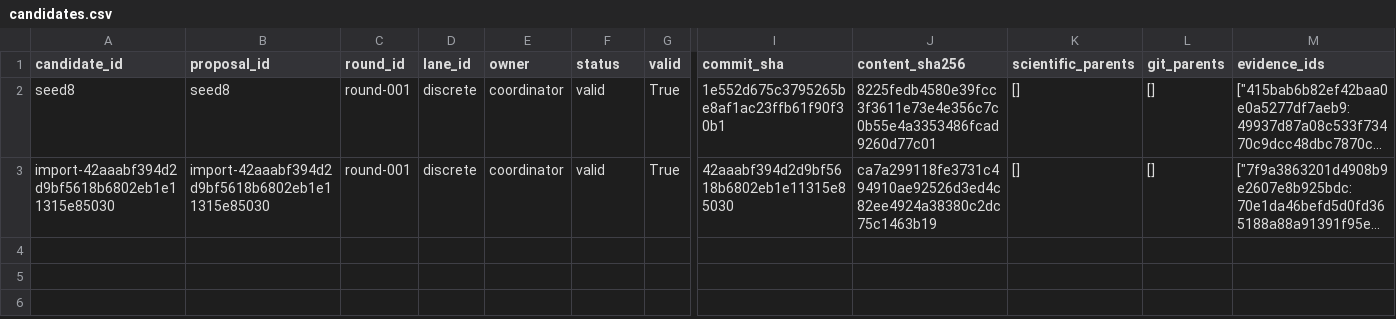
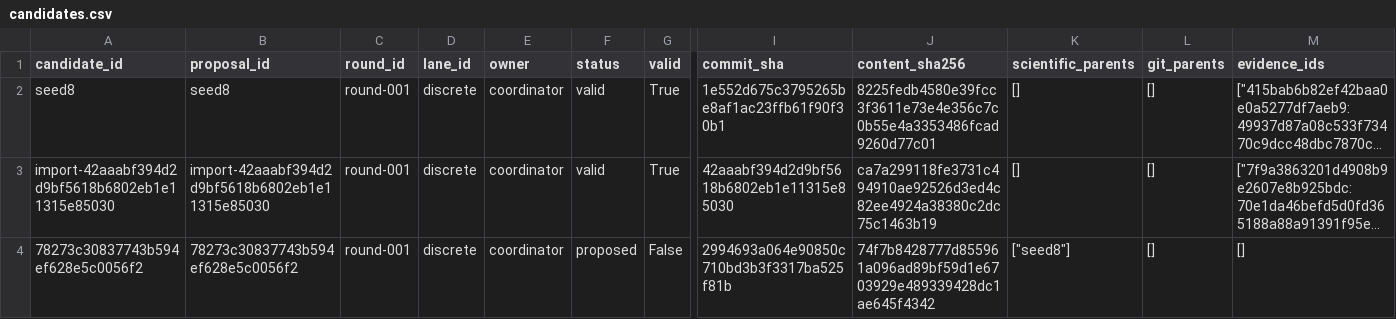
Before and after one commit to timbtz/feyer-search-lab, a CSV file: experiments/campaigns/discrete-local-v1/candidates.csv, drawn as a sheet; only a part is shown, gaps mark what is left out; long unchanged cells end in …; rows hold the shown columns only; the diff names each change by its address in the sheet, - before the commit and + after, or states it on an @@ line.

Commit message:
Record DAG campaign candidate-proposed

```diff
--- a/experiments/campaigns/discrete-local-v1/candidates.csv
+++ b/experiments/campaigns/discrete-local-v1/candidates.csv
+row 4: 78273c30837743b594ef628e5c0056f2 | 78273c30837743b594ef628e5c0056f2 | round-001 | discrete | coordinator | proposed | False | 2994693a064e90850c710bd3b3f3317ba525f81b | 74f7b8428777d855961a096ad89bf59d1e6703929e489339428dc1ae645f4342 | ["seed8"] | [] | []
```
Also changed, not shown: 7 other files.
